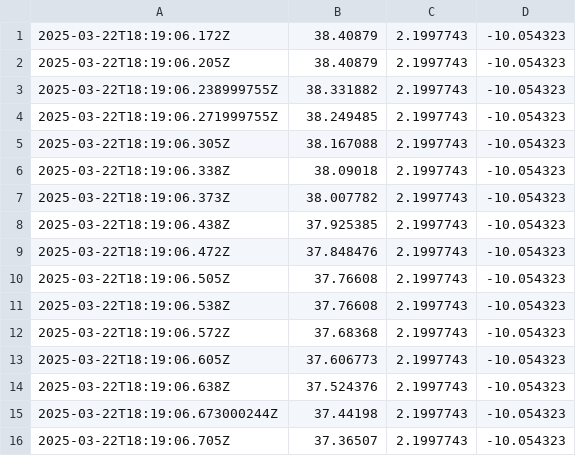
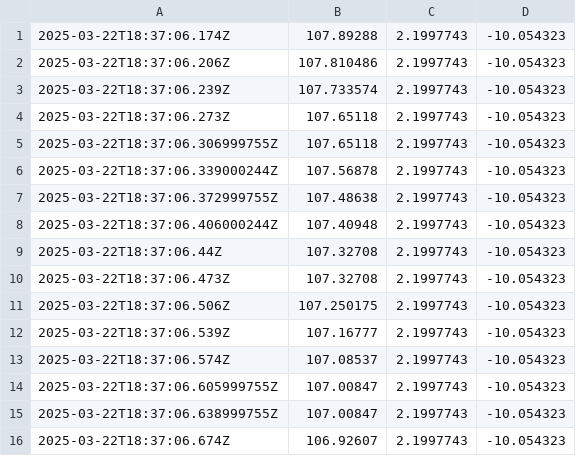
Before and after one commit to siroceans/UAHHackathon2025, a CSV file: latest_pred_data_file.csv, drawn as a sheet; only a part is shown; the diff covers the shown part only.

```diff
--- a/latest_pred_data_file.csv
+++ b/latest_pred_data_file.csv
@@ -1,16 +1,16 @@
-2025-03-22T18:19:06.172Z,38.40879,2.1997743,-10.054323
-2025-03-22T18:19:06.205Z,38.40879,2.1997743,-10.054323
-2025-03-22T18:19:06.238999755Z,38.331882,2.1997743,-10.054323
-2025-03-22T18:19:06.271999755Z,38.249485,2.1997743,-10.054323
-2025-03-22T18:19:06.305Z,38.167088,2.1997743,-10.054323
-2025-03-22T18:19:06.338Z,38.09018,2.1997743,-10.054323
-2025-03-22T18:19:06.373Z,38.007782,2.1997743,-10.054323
-2025-03-22T18:19:06.438Z,37.925385,2.1997743,-10.054323
-2025-03-22T18:19:06.472Z,37.848476,2.1997743,-10.054323
-2025-03-22T18:19:06.505Z,37.76608,2.1997743,-10.054323
-2025-03-22T18:19:06.538Z,37.76608,2.1997743,-10.054323
-2025-03-22T18:19:06.572Z,37.68368,2.1997743,-10.054323
-2025-03-22T18:19:06.605Z,37.606773,2.1997743,-10.054323
-2025-03-22T18:19:06.638Z,37.524376,2.1997743,-10.054323
-2025-03-22T18:19:06.673000244Z,37.44198,2.1997743,-10.054323
-2025-03-22T18:19:06.705Z,37.36507,2.1997743,-10.054323
+2025-03-22T18:37:06.174Z,107.89288,2.1997743,-10.054323
+2025-03-22T18:37:06.206Z,107.810486,2.1997743,-10.054323
+2025-03-22T18:37:06.239Z,107.733574,2.1997743,-10.054323
+2025-03-22T18:37:06.273Z,107.65118,2.1997743,-10.054323
+2025-03-22T18:37:06.306999755Z,107.65118,2.1997743,-10.054323
+2025-03-22T18:37:06.339000244Z,107.56878,2.1997743,-10.054323
+2025-03-22T18:37:06.372999755Z,107.48638,2.1997743,-10.054323
+2025-03-22T18:37:06.406000244Z,107.40948,2.1997743,-10.054323
+2025-03-22T18:37:06.44Z,107.32708,2.1997743,-10.054323
+2025-03-22T18:37:06.473Z,107.32708,2.1997743,-10.054323
+2025-03-22T18:37:06.506Z,107.250175,2.1997743,-10.054323
+2025-03-22T18:37:06.539Z,107.16777,2.1997743,-10.054323
+2025-03-22T18:37:06.574Z,107.08537,2.1997743,-10.054323
+2025-03-22T18:37:06.605999755Z,107.00847,2.1997743,-10.054323
+2025-03-22T18:37:06.638999755Z,107.00847,2.1997743,-10.054323
+2025-03-22T18:37:06.674Z,106.92607,2.1997743,-10.054323
```
Also changed, not shown: 168 edited cells elsewhere in this file, 1 other file.
